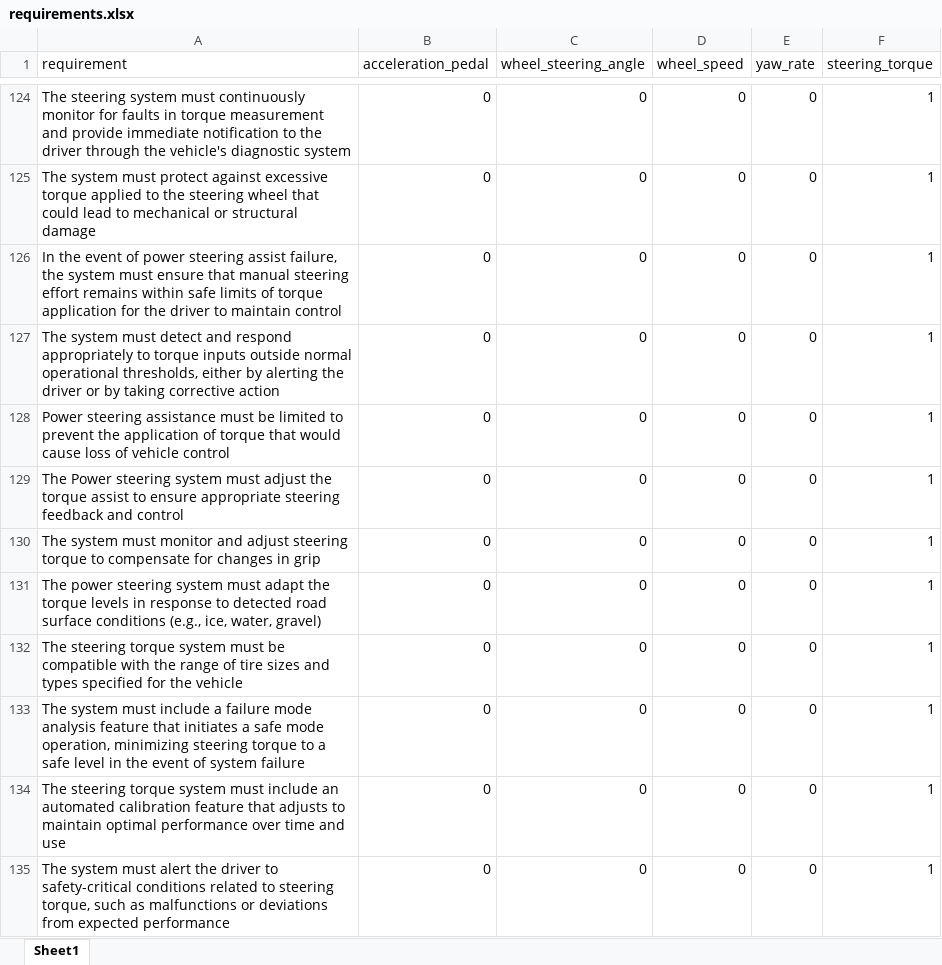
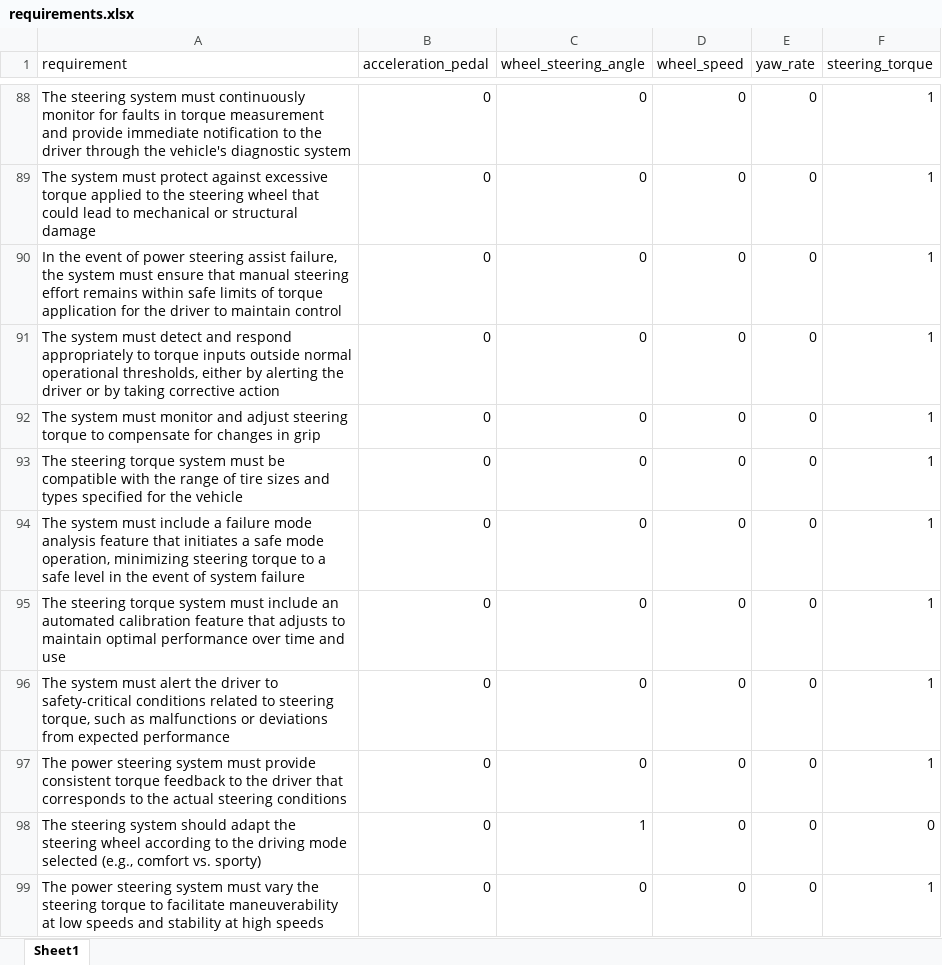
Before and after one commit to ahmadhatahet/hil-fault-test-gen, an Excel workbook: data/requirements.xlsx, sheet Sheet1, drawn as a sheet; only a part is shown, gaps mark what is left out; the shorter side is filled out with more unchanged rows; values as stored, in another font and other column widths than the file's, no cell formats; table styles not drawn; the diff covers the shown part only; the diff names each change by its address in the sheet, - before the commit and + after, or states it on an @@ line.

```diff
--- a/data/requirements.xlsx (sheet Sheet1)
+++ b/data/requirements.xlsx (sheet Sheet1)
-row 128: Power steering assistance must be limited to prevent the application of torque that would cause loss of vehicle control | 0 | 0 | 0 | 0 | 1
-row 129: The Power steering system must adjust the torque assist to ensure appropriate steering feedback and control | 0 | 0 | 0 | 0 | 1
-row 131: The power steering system must adapt the torque levels in response to detected road surface conditions (e.g., ice, water, gravel) | 0 | 0 | 0 | 0 | 1
```
Also changed, not shown: 55 removed rows elsewhere in this sheet, cell formats, 1 other file.
